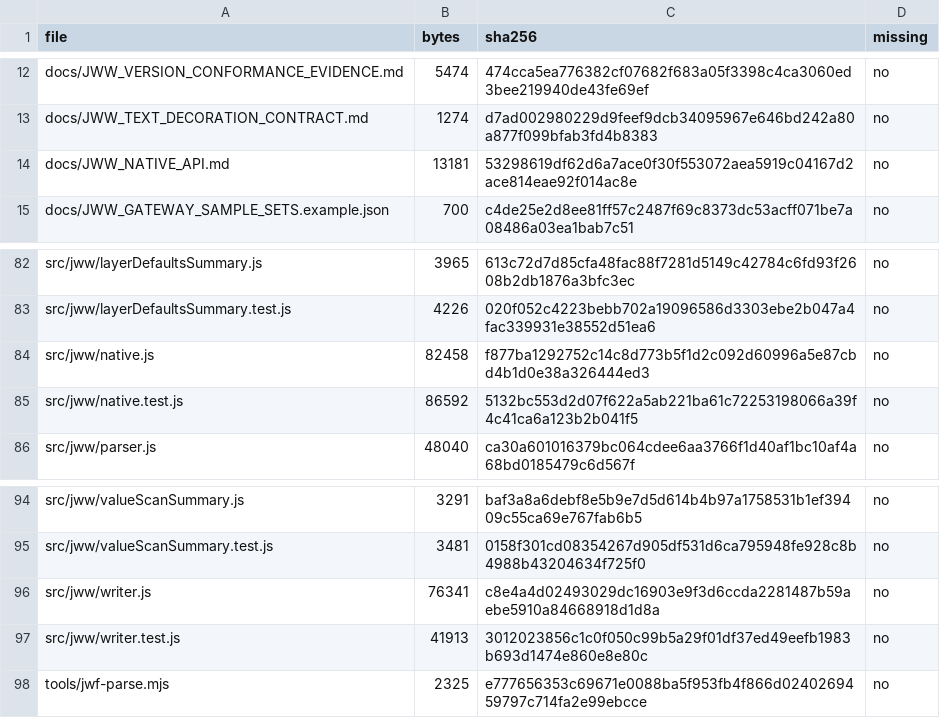
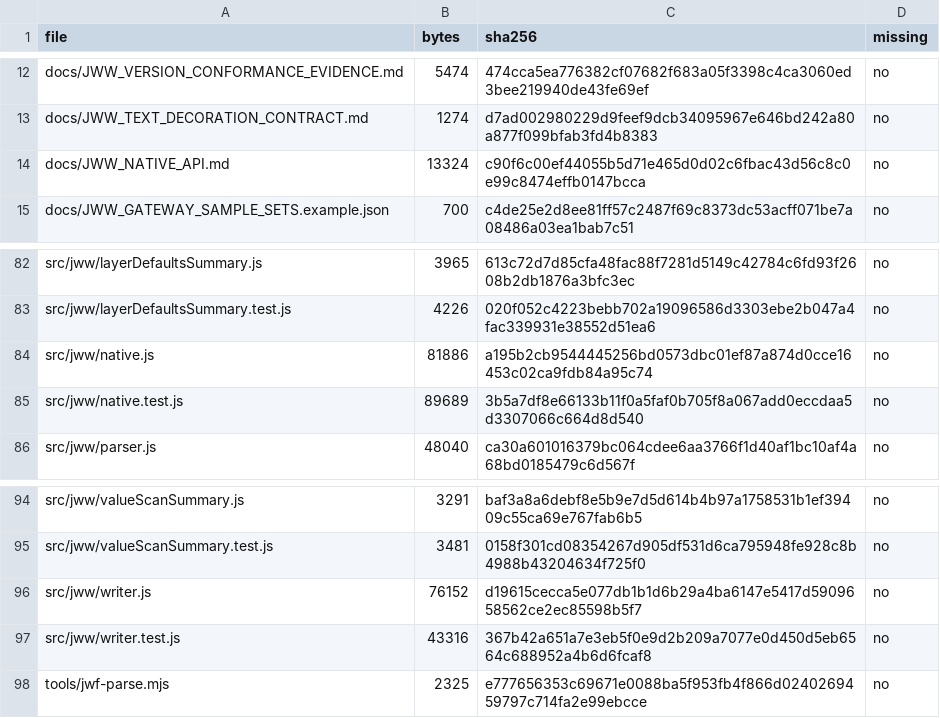
Before and after one commit to fdoyoshikazuhora-sys/jww-gateway, a CSV file: reports/verify-report.csv, drawn as a sheet; only a part is shown, gaps mark what is left out.

```diff
--- a/reports/verify-report.csv
+++ b/reports/verify-report.csv
@@ -13,3 +13,3 @@
 "docs/JWW_TEXT_DECORATION_CONTRACT.md","1274","d7ad002980229d9feef9dcb34095967e646bd242a80a877f099bfab3fd4b8383","no"
-"docs/JWW_NATIVE_API.md","13181","53298619df62d6a7ace0f30f553072aea5919c04167d2ace814eae92f014ac8e","no"
+"docs/JWW_NATIVE_API.md","13324","c90f6c00ef44055b5d71e465d0d02c6fbac43d56c8c0e99c8474effb0147bcca","no"
 "docs/JWW_GATEWAY_SAMPLE_SETS.example.json","700","c4de25e2d8ee81ff57c2487f69c8373dc53acff071be7a08486a03ea1bab7c51","no"
@@ -83,4 +83,4 @@
 "src/jww/layerDefaultsSummary.test.js","4226","020f052c4223bebb702a19096586d3303ebe2b047a4fac339931e38552d51ea6","no"
-"src/jww/native.js","82458","f877ba1292752c14c8d773b5f1d2c092d60996a5e87cbd4b1d0e38a326444ed3","no"
-"src/jww/native.test.js","86592","5132bc553d2d07f622a5ab221ba61c72253198066a39f4c41ca6a123b2b041f5","no"
+"src/jww/native.js","81886","a195b2cb9544445256bd0573dbc01ef87a874d0cce16453c02ca9fdb84a95c74","no"
+"src/jww/native.test.js","89689","3b5a7df8e66133b11f0a5faf0b705f8a067add0eccdaa5d3307066c664d8d540","no"
 "src/jww/parser.js","48040","ca30a601016379bc064cdee6aa3766f1d40af1bc10af4a68bd0185479c6d567f","no"
@@ -95,4 +95,4 @@
 "src/jww/valueScanSummary.test.js","3481","0158f301cd08354267d905df531d6ca795948fe928c8b4988b43204634f725f0","no"
-"src/jww/writer.js","76341","c8e4a4d02493029dc16903e9f3d6ccda2281487b59aebe5910a84668918d1d8a","no"
-"src/jww/writer.test.js","41913","3012023856c1c0f050c99b5a29f01df37ed49eefb1983b693d1474e860e8e80c","no"
+"src/jww/writer.js","76152","d19615cecca5e077db1b1d6b29a4ba6147e5417d5909658562ce2ec85598b5f7","no"
+"src/jww/writer.test.js","43316","367b42a651a7e3eb5f0e9d2b209a7077e0d450d5eb6564c688952a4b6d6fcaf8","no"
 "tools/jwf-parse.mjs","2325","e777656353c69671e0088ba5f953fb4f866d0240269459797c714fa2e99ebcce","no"
```
Also changed, not shown: 15 other files.
